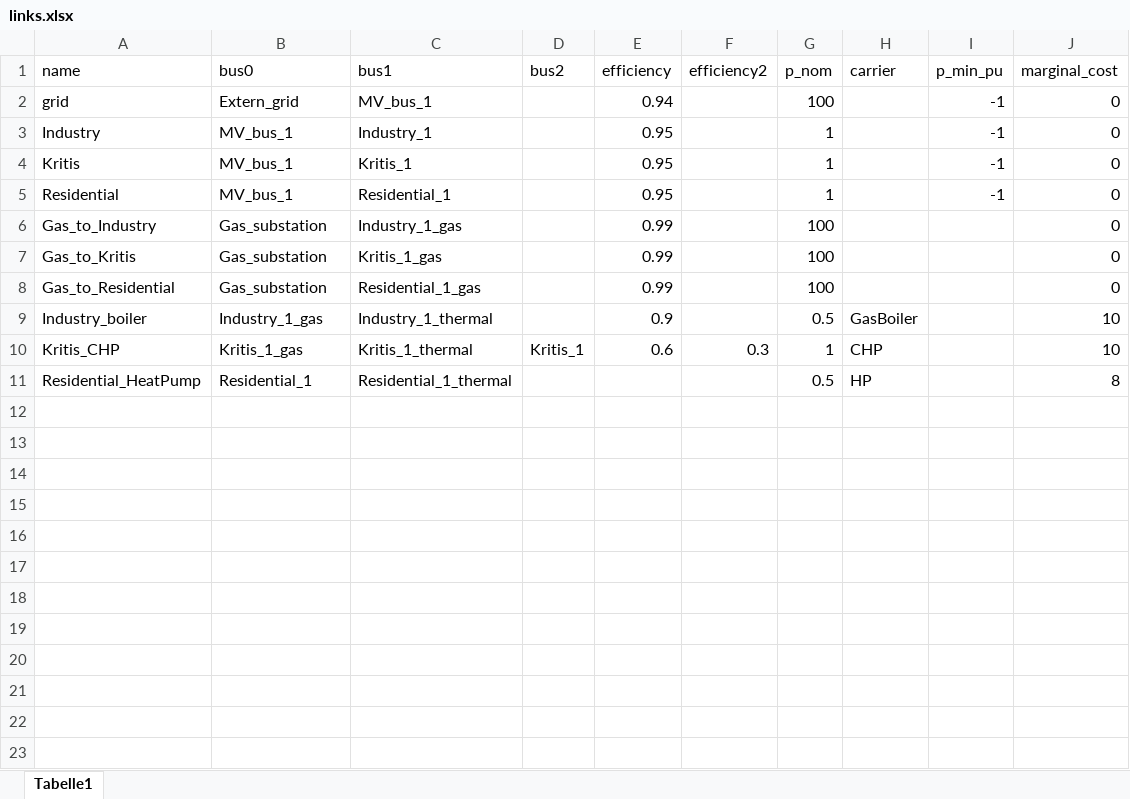
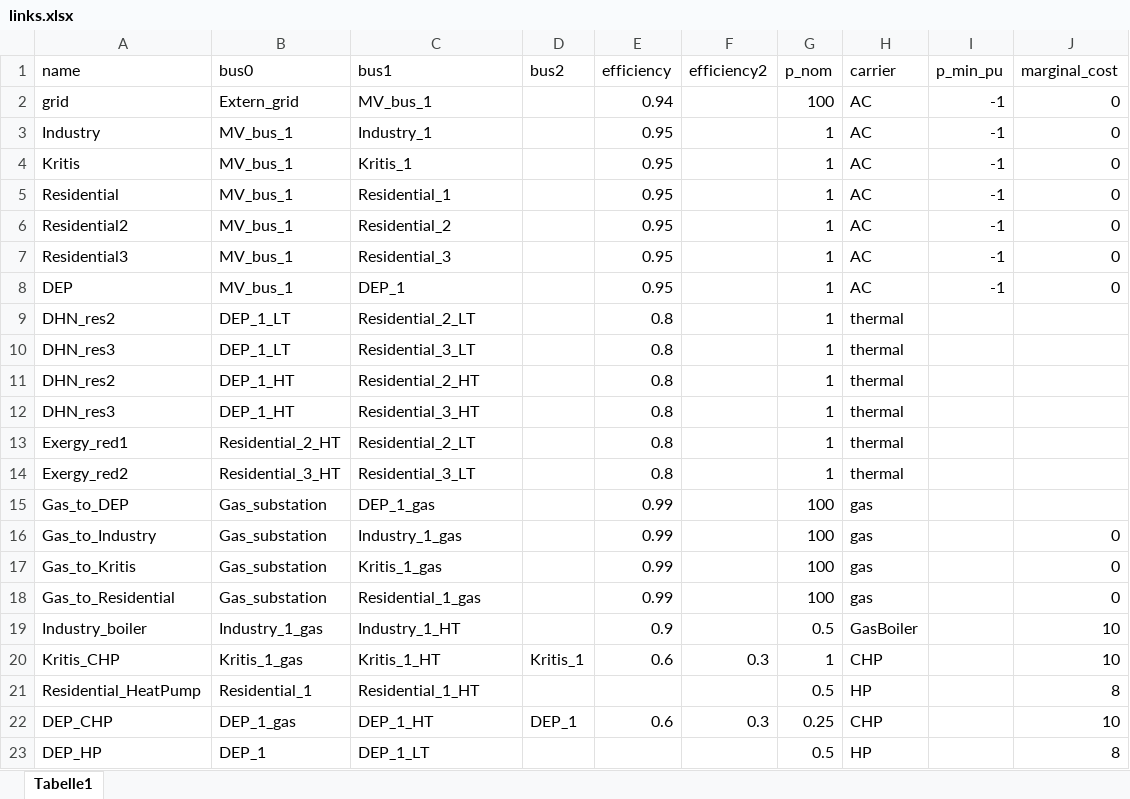
Before and after one commit to aqibthennadan/KEKS, an Excel workbook: data/links.xlsx, sheet Tabelle1, drawn as a sheet; values as stored, in another font and other column widths than the file's, no borders; addresses are those after the commit; the diff names each change by its address in the sheet, - before the commit and + after, or states it on an @@ line.

```diff
--- a/data/links.xlsx (sheet Tabelle1)
+++ b/data/links.xlsx (sheet Tabelle1)
-H2:H5 (carrier): (empty)
+H2:H5 (carrier): AC
+row 6: Residential2 | MV_bus_1 | Residential_2 |  | 0.95 |  | 1 | AC | -1 | 0
+row 7: Residential3 | MV_bus_1 | Residential_3 |  | 0.95 |  | 1 | AC | -1 | 0
+row 8: DEP | MV_bus_1 | DEP_1 |  | 0.95 |  | 1 | AC | -1 | 0
+row 9: DHN_res2 | DEP_1_LT | Residential_2_LT |  | 0.8 |  | 1 | thermal
+row 10: DHN_res3 | DEP_1_LT | Residential_3_LT |  | 0.8 |  | 1 | thermal
+row 11: DHN_res2 | DEP_1_HT | Residential_2_HT |  | 0.8 |  | 1 | thermal
+row 12: DHN_res3 | DEP_1_HT | Residential_3_HT |  | 0.8 |  | 1 | thermal
+row 13: Exergy_red1 | Residential_2_HT | Residential_2_LT |  | 0.8 |  | 1 | thermal
+row 14: Exergy_red2 | Residential_3_HT | Residential_3_LT |  | 0.8 |  | 1 | thermal
+row 15: Gas_to_DEP | Gas_substation | DEP_1_gas |  | 0.99 |  | 100 | gas
-H16:H18 (carrier): (empty)
+H16:H18 (carrier): gas
-C19 (bus1): Industry_1_thermal
+C19 (bus1): Industry_1_HT
-C20 (bus1): Kritis_1_thermal
+C20 (bus1): Kritis_1_HT
-C21 (bus1): Residential_1_thermal
+C21 (bus1): Residential_1_HT
+row 22: DEP_CHP | DEP_1_gas | DEP_1_HT | DEP_1 | 0.6 | 0.3 | 0.25 | CHP |  | 10
+row 23: DEP_HP | DEP_1 | DEP_1_LT |  |  |  | 0.5 | HP |  | 8
```
Also changed, not shown: data/buses.xlsx, data/gen_profiles_pu.xlsx, 3 other files.
